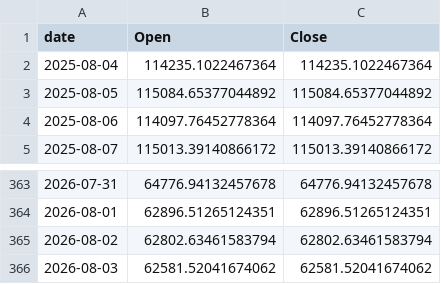
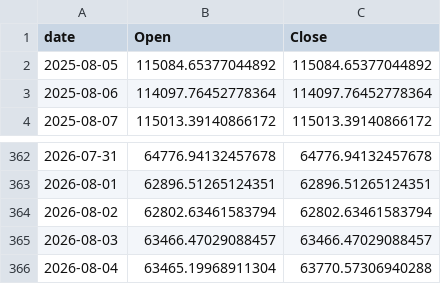
Before and after one commit to Gabrielrr2025/exportbtc, a CSV file: btc_prices.csv, drawn as a sheet; only a part is shown, gaps mark what is left out.

```diff
--- a/btc_prices.csv
+++ b/btc_prices.csv
@@ -1,3 +1,2 @@
 date,Open,Close
-2025-08-04,114235.1022467364,114235.1022467364
 2025-08-05,115084.65377044892,115084.65377044892
@@ -365,2 +364,3 @@ date,Open,Close
 2026-08-02,62802.63461583794,62802.63461583794
-2026-08-03,62581.52041674062,62581.52041674062
+2026-08-03,63466.47029088457,63466.47029088457
+2026-08-04,63465.19968911304,63770.57306940288
```
